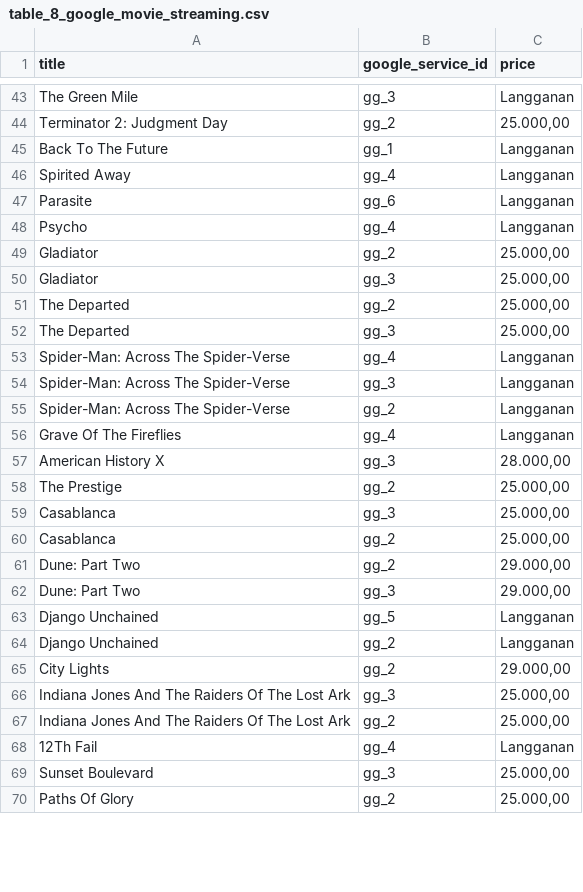
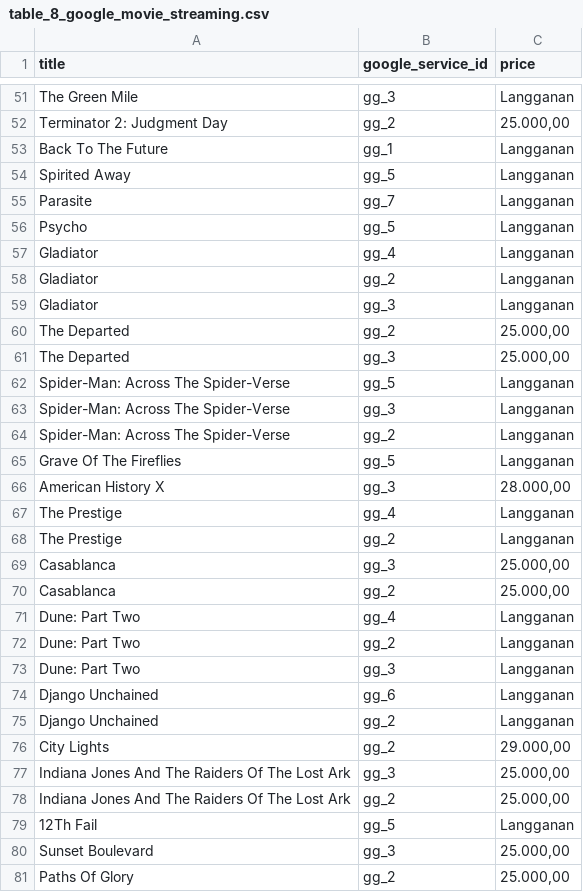
Before and after one commit to johanpramudito/ETL-Melodi, a CSV file: Load/SQL_Table/SQL_Results/table_8_google_movie_streaming.csv, drawn as a sheet; only a part is shown, gaps mark what is left out; the diff covers the shown part only.

```diff
--- a/Load/SQL_Table/SQL_Results/table_8_google_movie_streaming.csv
+++ b/Load/SQL_Table/SQL_Results/table_8_google_movie_streaming.csv
@@ -45,20 +53,23 @@ Terminator 2: Judgment Day,gg_2,"25.000,00"
 Back To The Future,gg_1,Langganan
-Spirited Away,gg_4,Langganan
-Parasite,gg_6,Langganan
-Psycho,gg_4,Langganan
-Gladiator,gg_2,"25.000,00"
-Gladiator,gg_3,"25.000,00"
+Spirited Away,gg_5,Langganan
+Parasite,gg_7,Langganan
+Psycho,gg_5,Langganan
+Gladiator,gg_4,Langganan
+Gladiator,gg_2,Langganan
+Gladiator,gg_3,Langganan
 The Departed,gg_2,"25.000,00"
 The Departed,gg_3,"25.000,00"
-Spider-Man: Across The Spider-Verse,gg_4,Langganan
+Spider-Man: Across The Spider-Verse,gg_5,Langganan
 Spider-Man: Across The Spider-Verse,gg_3,Langganan
 Spider-Man: Across The Spider-Verse,gg_2,Langganan
-Grave Of The Fireflies,gg_4,Langganan
+Grave Of The Fireflies,gg_5,Langganan
 American History X,gg_3,"28.000,00"
-The Prestige,gg_2,"25.000,00"
+The Prestige,gg_4,Langganan
+The Prestige,gg_2,Langganan
 Casablanca,gg_3,"25.000,00"
 Casablanca,gg_2,"25.000,00"
-Dune: Part Two,gg_2,"29.000,00"
-Dune: Part Two,gg_3,"29.000,00"
-Django Unchained,gg_5,Langganan
+Dune: Part Two,gg_4,Langganan
+Dune: Part Two,gg_2,Langganan
+Dune: Part Two,gg_3,Langganan
+Django Unchained,gg_6,Langganan
 Django Unchained,gg_2,Langganan
@@ -67,3 +78,3 @@ Indiana Jones And The Raiders Of The Lost Ark,gg_3,"25.000,00"
 Indiana Jones And The Raiders Of The Lost Ark,gg_2,"25.000,00"
-12Th Fail,gg_4,Langganan
+12Th Fail,gg_5,Langganan
 Sunset Boulevard,gg_3,"25.000,00"
```
Also changed, not shown: 22 added rows, 4 removed rows and 50 edited cells elsewhere in this file, Output/Transform_Results/google_movie_streaming.csv, 6 other files.
